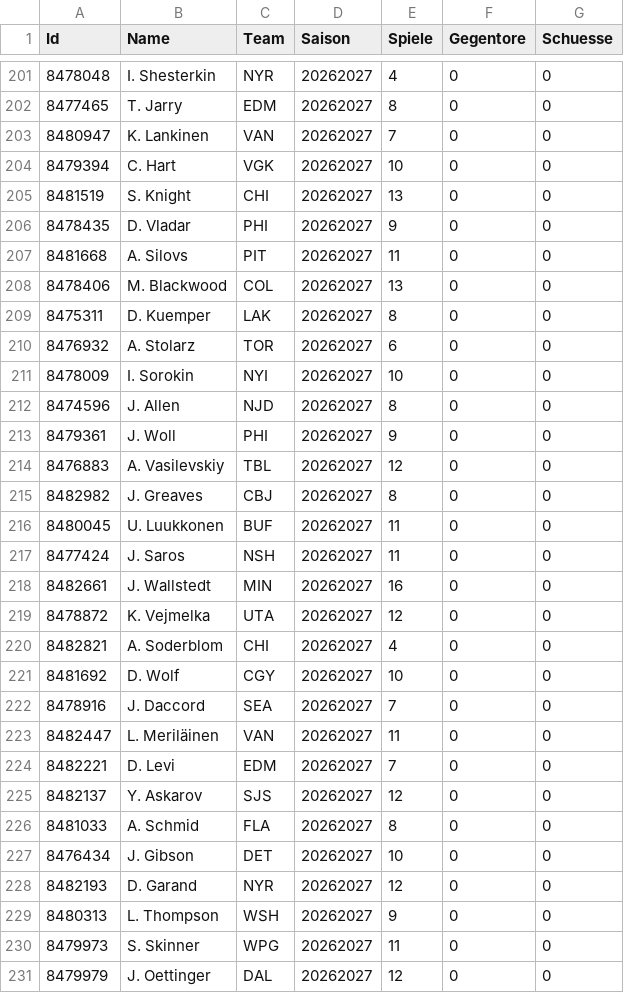
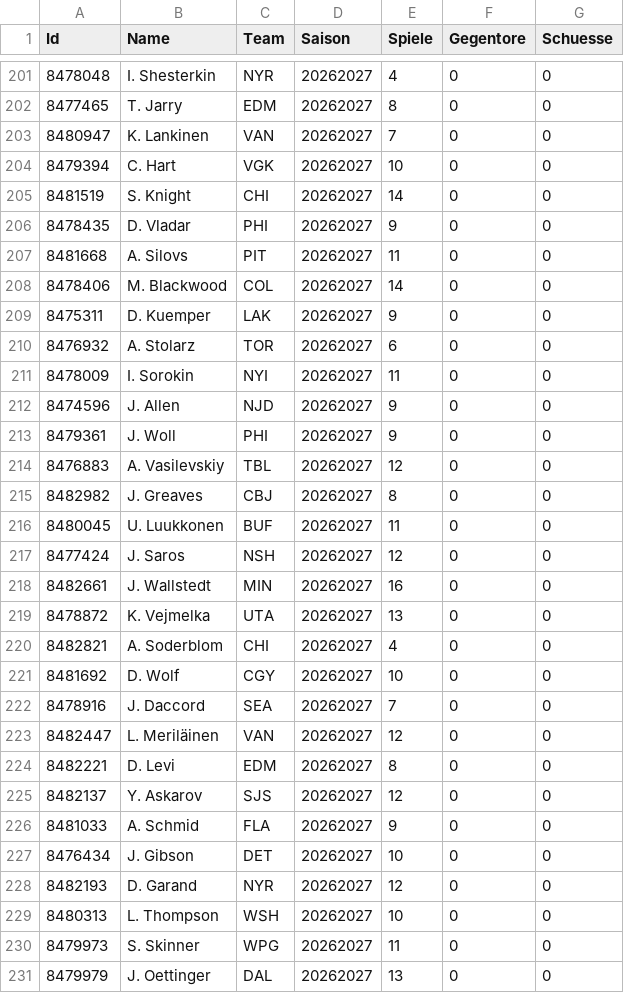
Before and after one commit to gobitodic0007-hash/Wettmodell, a CSV file: daten/nhl-torhueter.csv, drawn as a sheet; only a part is shown, gaps mark what is left out; the diff covers the shown part only.

```diff
--- a/daten/nhl-torhueter.csv
+++ b/daten/nhl-torhueter.csv
@@ -204,10 +204,10 @@ Id,Name,Team,Saison,Spiele,Gegentore,Schuesse
 8479394,C. Hart,VGK,20262027,10,0,0
-8481519,S. Knight,CHI,20262027,13,0,0
+8481519,S. Knight,CHI,20262027,14,0,0
 8478435,D. Vladar,PHI,20262027,9,0,0
 8481668,A. Silovs,PIT,20262027,11,0,0
-8478406,M. Blackwood,COL,20262027,13,0,0
-8475311,D. Kuemper,LAK,20262027,8,0,0
+8478406,M. Blackwood,COL,20262027,14,0,0
+8475311,D. Kuemper,LAK,20262027,9,0,0
 8476932,A. Stolarz,TOR,20262027,6,0,0
-8478009,I. Sorokin,NYI,20262027,10,0,0
-8474596,J. Allen,NJD,20262027,8,0,0
+8478009,I. Sorokin,NYI,20262027,11,0,0
+8474596,J. Allen,NJD,20262027,9,0,0
 8479361,J. Woll,PHI,20262027,9,0,0
@@ -216,5 +216,5 @@ Id,Name,Team,Saison,Spiele,Gegentore,Schuesse
 8480045,U. Luukkonen,BUF,20262027,11,0,0
-8477424,J. Saros,NSH,20262027,11,0,0
+8477424,J. Saros,NSH,20262027,12,0,0
 8482661,J. Wallstedt,MIN,20262027,16,0,0
-8478872,K. Vejmelka,UTA,20262027,12,0,0
+8478872,K. Vejmelka,UTA,20262027,13,0,0
 8482821,A. Soderblom,CHI,20262027,4,0,0
@@ -222,10 +222,10 @@ Id,Name,Team,Saison,Spiele,Gegentore,Schuesse
 8478916,J. Daccord,SEA,20262027,7,0,0
-8482447,L. Meriläinen,VAN,20262027,11,0,0
-8482221,D. Levi,EDM,20262027,7,0,0
+8482447,L. Meriläinen,VAN,20262027,12,0,0
+8482221,D. Levi,EDM,20262027,8,0,0
 8482137,Y. Askarov,SJS,20262027,12,0,0
-8481033,A. Schmid,FLA,20262027,8,0,0
+8481033,A. Schmid,FLA,20262027,9,0,0
 8476434,J. Gibson,DET,20262027,10,0,0
 8482193,D. Garand,NYR,20262027,12,0,0
-8480313,L. Thompson,WSH,20262027,9,0,0
+8480313,L. Thompson,WSH,20262027,10,0,0
 8479973,S. Skinner,WPG,20262027,11,0,0
-8479979,J. Oettinger,DAL,20262027,12,0,0
+8479979,J. Oettinger,DAL,20262027,13,0,0
```
Also changed, not shown: 1 added row and 11 edited cells elsewhere in this file, daten/nfl-linien.csv, daten/nfl-spiele.csv, 3 other files.
